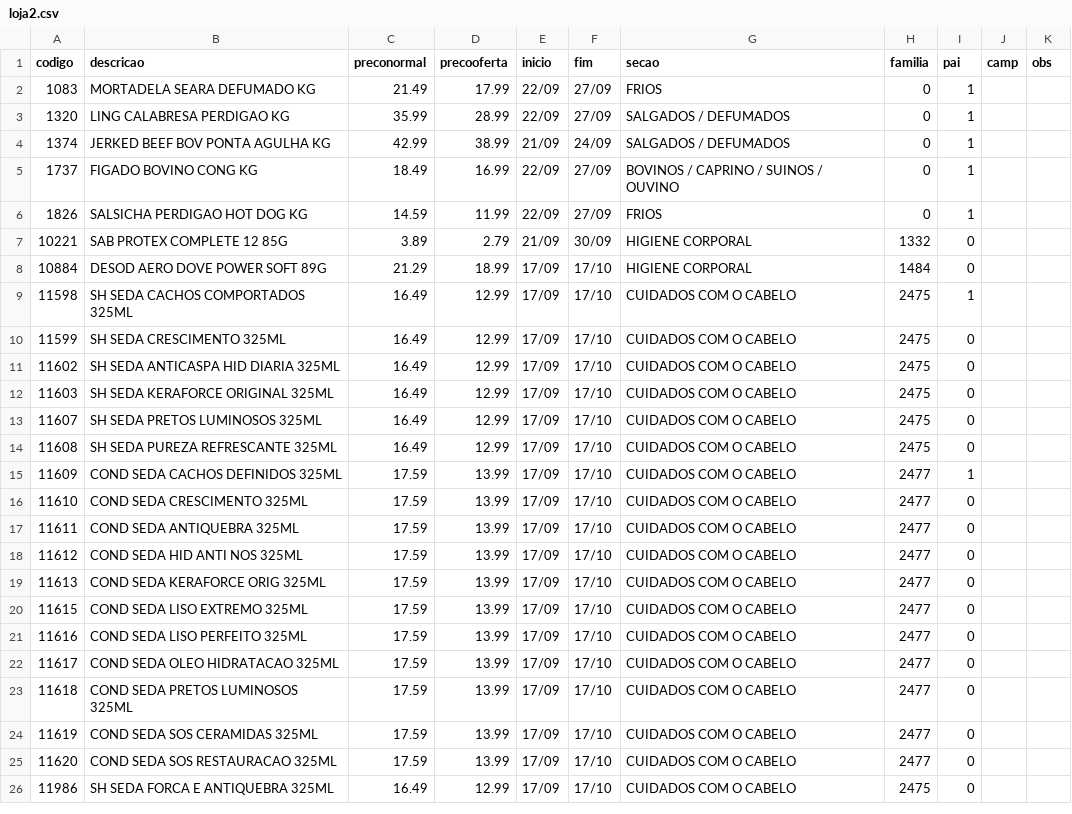
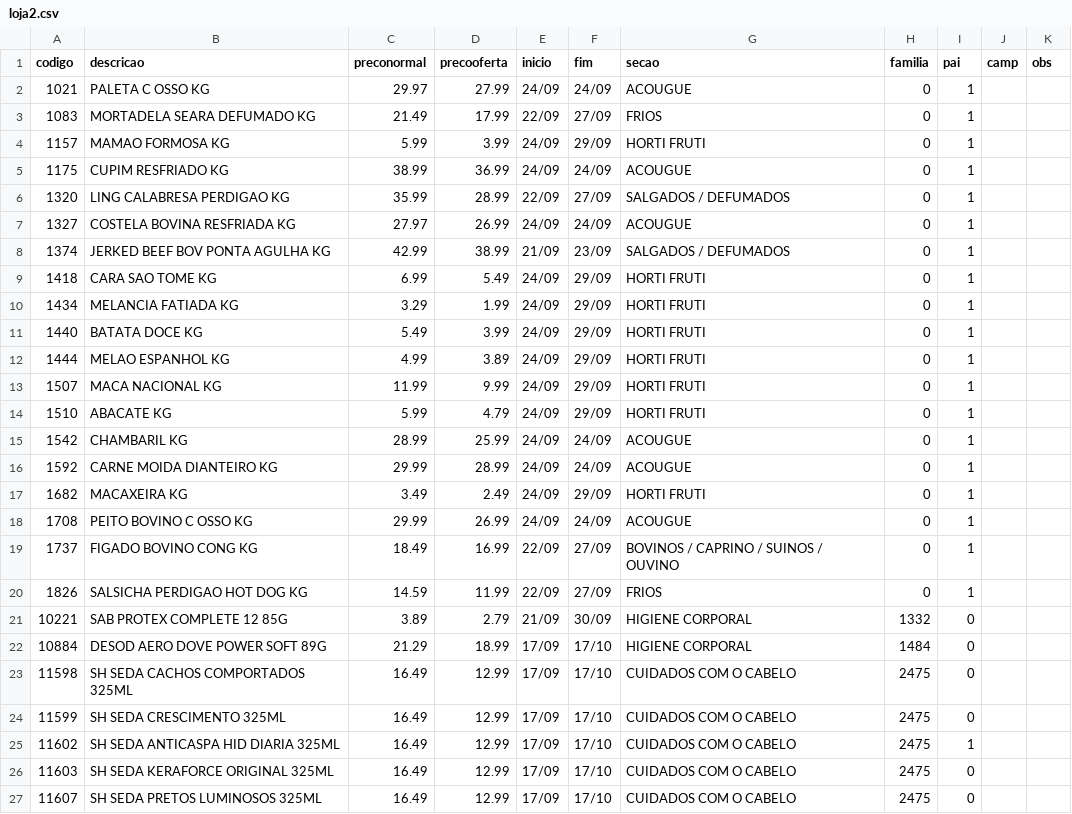
Before and after one commit to luciano504/placas, a CSV file: data/loja2.csv, drawn as a sheet; only a part is shown; the shorter side is filled out with more unchanged rows; the diff covers the shown part only.

```diff
--- a/data/loja2.csv
+++ b/data/loja2.csv
@@ -1,5 +1,19 @@
 codigo,descricao,preconormal,precooferta,inicio,fim,secao,familia,pai,camp,obs
+1021,PALETA C OSSO KG,29.97,27.99,24/09,24/09,ACOUGUE,0,1,,
 1083,MORTADELA SEARA DEFUMADO KG,21.49,17.99,22/09,27/09,FRIOS,0,1,,
+1157,MAMAO FORMOSA KG,5.99,3.99,24/09,29/09,HORTI FRUTI,0,1,,
+1175,CUPIM RESFRIADO KG,38.99,36.99,24/09,24/09,ACOUGUE,0,1,,
 1320,LING CALABRESA PERDIGAO KG,35.99,28.99,22/09,27/09,SALGADOS / DEFUMADOS,0,1,,
-1374,JERKED BEEF BOV PONTA AGULHA KG,42.99,38.99,21/09,24/09,SALGADOS / DEFUMADOS,0,1,,
+1327,COSTELA BOVINA RESFRIADA KG,27.97,26.99,24/09,24/09,ACOUGUE,0,1,,
+1374,JERKED BEEF BOV PONTA AGULHA KG,42.99,38.99,21/09,23/09,SALGADOS / DEFUMADOS,0,1,,
+1418,CARA SAO TOME KG,6.99,5.49,24/09,29/09,HORTI FRUTI,0,1,,
+1434,MELANCIA FATIADA KG,3.29,1.99,24/09,29/09,HORTI FRUTI,0,1,,
+1440,BATATA DOCE KG,5.49,3.99,24/09,29/09,HORTI FRUTI,0,1,,
+1444,MELAO ESPANHOL KG,4.99,3.89,24/09,29/09,HORTI FRUTI,0,1,,
+1507,MACA NACIONAL KG,11.99,9.99,24/09,29/09,HORTI FRUTI,0,1,,
+1510,ABACATE KG,5.99,4.79,24/09,29/09,HORTI FRUTI,0,1,,
+1542,CHAMBARIL KG,28.99,25.99,24/09,24/09,ACOUGUE,0,1,,
+1592,CARNE MOIDA DIANTEIRO KG,29.99,28.99,24/09,24/09,ACOUGUE,0,1,,
+1682,MACAXEIRA KG,3.49,2.49,24/09,29/09,HORTI FRUTI,0,1,,
+1708,PEITO BOVINO C OSSO KG,29.99,26.99,24/09,24/09,ACOUGUE,0,1,,
 1737,FIGADO BOVINO CONG KG,18.49,16.99,22/09,27/09,BOVINOS / CAPRINO / SUINOS / OUVINO,0,1,,
@@ -8,5 +22,5 @@ codigo,descricao,preconormal,precooferta,inicio,fim,secao,familia,pai,camp,obs
 10884,DESOD AERO DOVE POWER SOFT 89G,21.29,18.99,17/09,17/10,HIGIENE CORPORAL,1484,0,,
-11598,SH SEDA CACHOS COMPORTADOS 325ML,16.49,12.99,17/09,17/10,CUIDADOS COM O CABELO,2475,1,,
+11598,SH SEDA CACHOS COMPORTADOS 325ML,16.49,12.99,17/09,17/10,CUIDADOS COM O CABELO,2475,0,,
 11599,SH SEDA CRESCIMENTO 325ML,16.49,12.99,17/09,17/10,CUIDADOS COM O CABELO,2475,0,,
-11602,SH SEDA ANTICASPA HID DIARIA 325ML,16.49,12.99,17/09,17/10,CUIDADOS COM O CABELO,2475,0,,
+11602,SH SEDA ANTICASPA HID DIARIA 325ML,16.49,12.99,17/09,17/10,CUIDADOS COM O CABELO,2475,1,,
 11603,SH SEDA KERAFORCE ORIGINAL 325ML,16.49,12.99,17/09,17/10,CUIDADOS COM O CABELO,2475,0,,
```
Also changed, not shown: 4 added rows and 10 edited cells elsewhere in this file, data/loja1.csv, data/loja3.csv, 5 other files.
